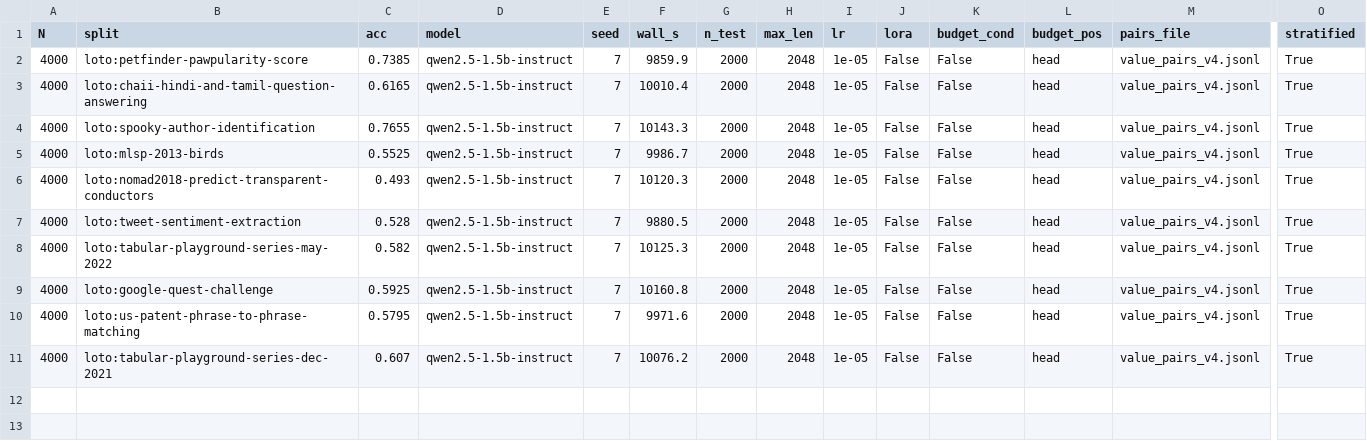
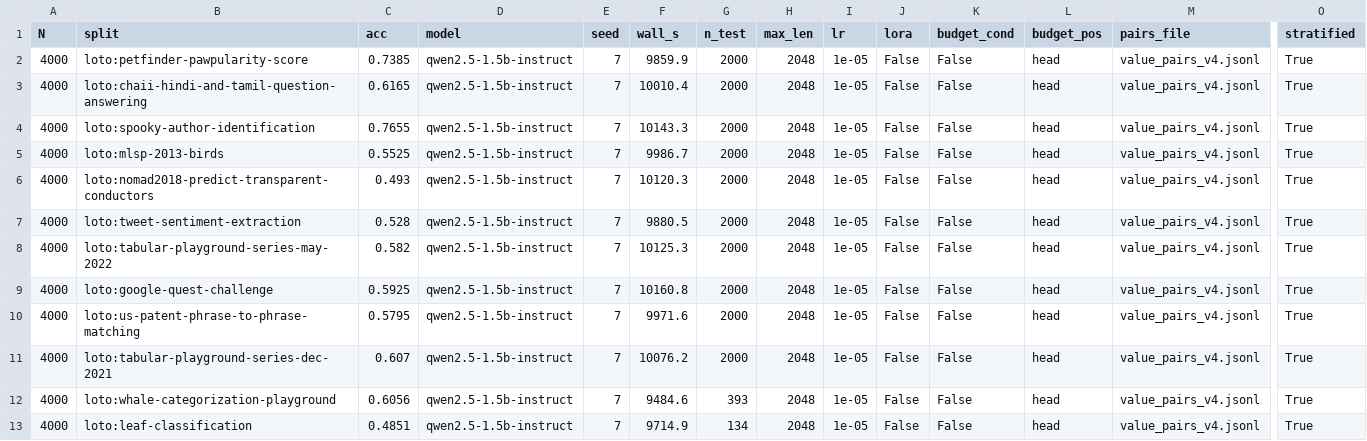
Before and after one commit to SuperSumanov/aira-dojo-noise-robust, a CSV file: phase1/loto_v4.csv, drawn as a sheet; only a part is shown, gaps mark what is left out; rows hold the shown columns only; the diff names each change by its address in the sheet, - before the commit and + after, or states it on an @@ line.

Commit message:
External audit fixes: tfidf was fit on train+test (champion row leaked); runtime and stdout_len were post-execution signals priced as decision-time features, contradicting this paper own cost argument; bootstrap clustered on one endpoint though 66% of pairs span two runs -- task-clustered CI now primary; crc32 replaces salted hash. Corpus v8 = 12383 cards, run map refreshed. C2 permutation switches to Monte Carlo above 10 folds; 12-fold extension Spearman +0.7762 p=0.0022

```diff
--- a/phase1/loto_v4.csv
+++ b/phase1/loto_v4.csv
+row 12: 4000 | loto:whale-categorization-playground | 0.6056 | qwen2.5-1.5b-instruct | 7 | 9484.6 | 393 | 2048 | 1e-05 | False | False | head | value_pairs_v4.jsonl | True
+row 13: 4000 | loto:leaf-classification | 0.4851 | qwen2.5-1.5b-instruct | 7 | 9714.9 | 134 | 2048 | 1e-05 | False | False | head | value_pairs_v4.jsonl | True
```
Also changed, not shown: phase1/ctx_sweep.csv, 12 other files.
